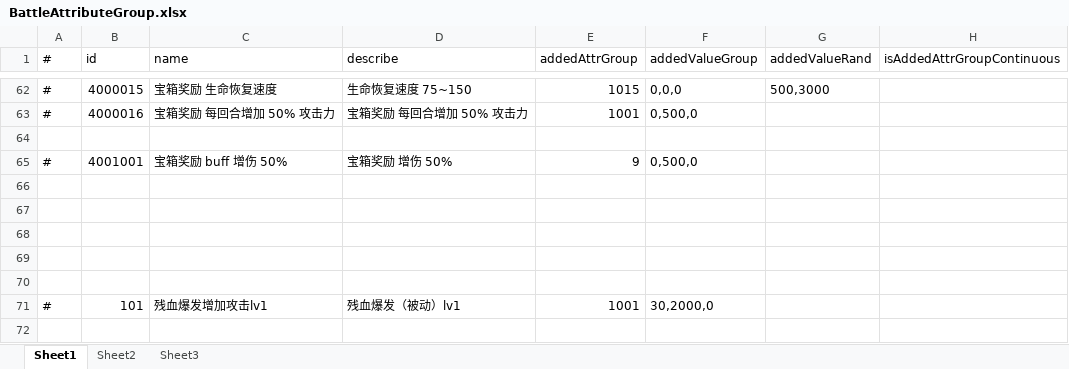
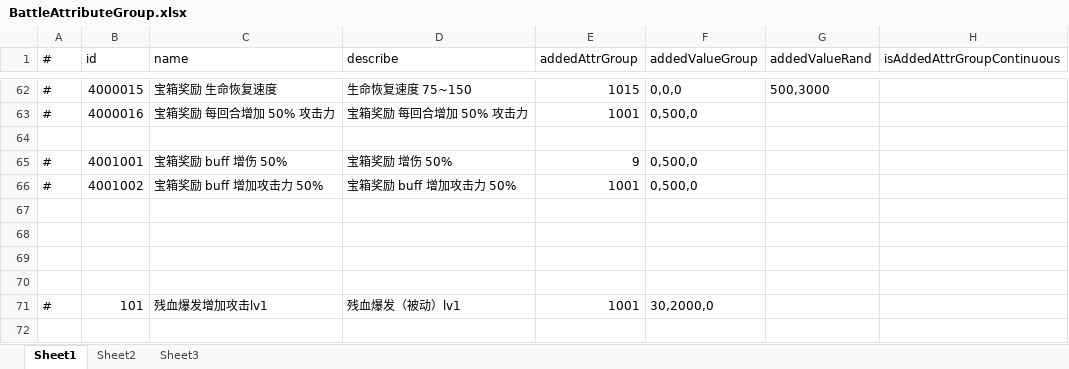
Before and after one commit to thanklzhang/001_GameFramework_Config, an Excel workbook: data_config/BattleAttributeGroup.xlsx, sheet Sheet1, drawn as a sheet; only a part is shown, gaps mark what is left out; values as stored, in another font and other column widths than the file's, no borders; the diff names each change by its address in the sheet, - before the commit and + after, or states it on an @@ line.

```diff
--- a/data_config/BattleAttributeGroup.xlsx (sheet Sheet1)
+++ b/data_config/BattleAttributeGroup.xlsx (sheet Sheet1)
-row 66: (empty)
+row 66: # | 4001002 | 宝箱奖励 buff 增加攻击力 50% | 宝箱奖励 buff 增加攻击力 50% | 1001 | 0,500,0
```
Also changed, not shown: data_config/BattleReward.xlsx, data_config/BattleRewardPool.xlsx, 5 other files.
